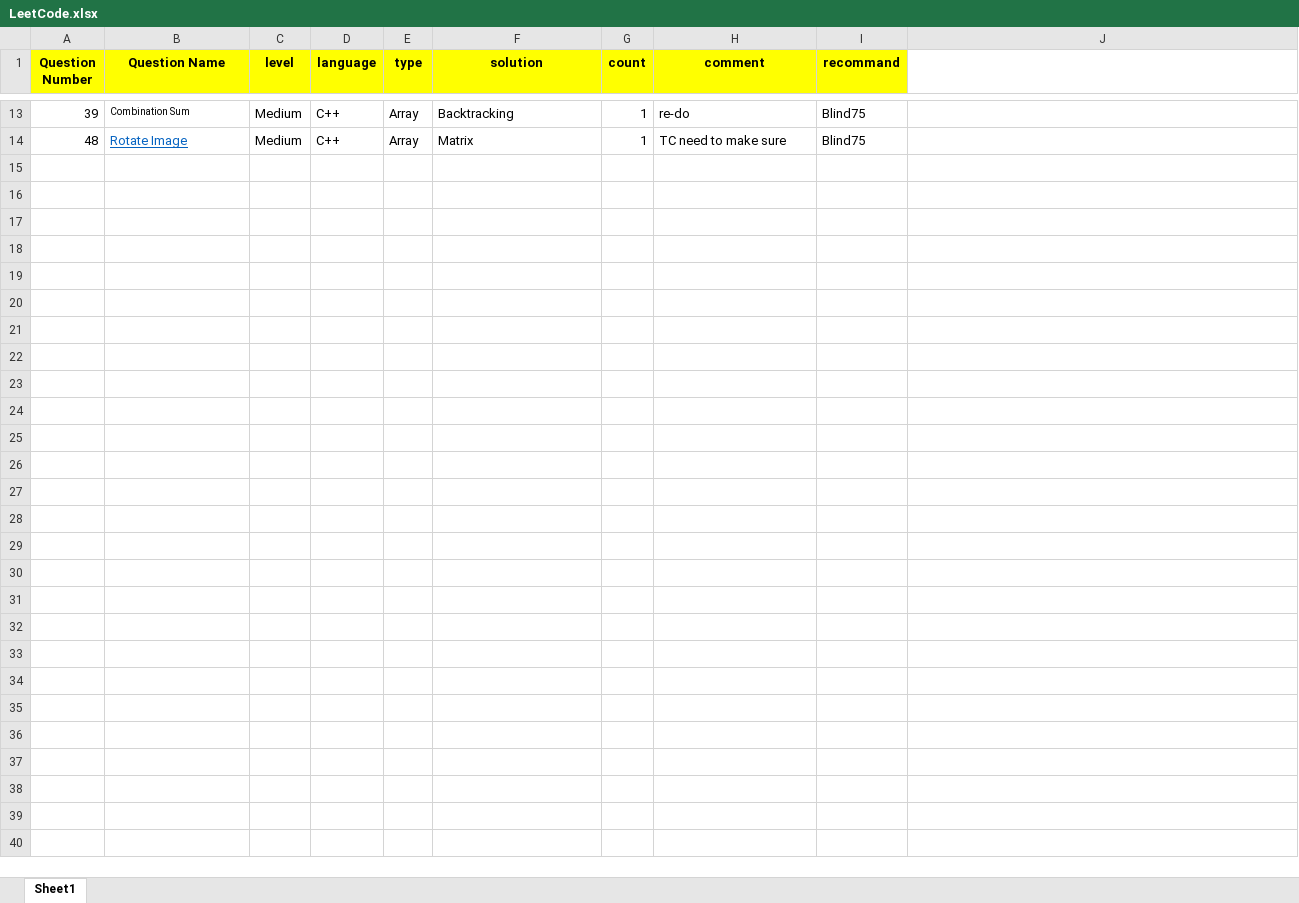
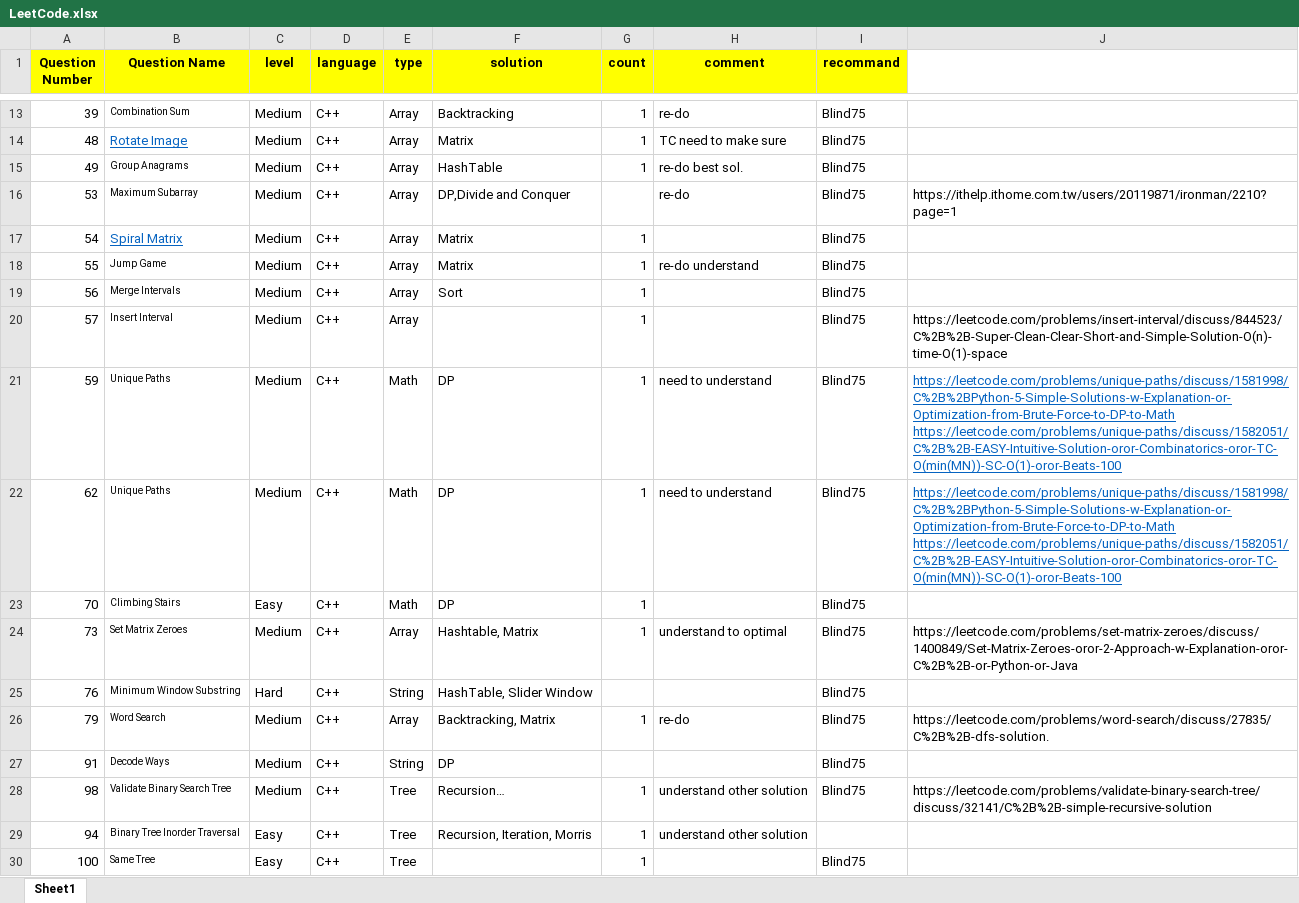
Before and after one commit to guitar0317/LeetCode, an Excel workbook: LeetCode.xlsx, sheet Sheet1, drawn as a sheet; only a part is shown, gaps mark what is left out; values as stored, in another font and other column widths than the file's, no borders; ↵ is a line break in a cell; the diff names each change by its address in the sheet, - before the commit and + after, or states it on an @@ line.

```diff
--- a/LeetCode.xlsx (sheet Sheet1)
+++ b/LeetCode.xlsx (sheet Sheet1)
+row 15: 49 | Group Anagrams | Medium | C++ | Array | HashTable | 1 | re-do best sol. | Blind75
+row 16: 53 | Maximum Subarray | Medium | C++ | Array | DP,Divide and Conquer |  | re-do | Blind75 | https://ithelp.ithome.com.tw/users/20119871/ironman/2210?page=1
+row 17: 54 | Spiral Matrix | Medium | C++ | Array | Matrix | 1 |  | Blind75
+row 18: 55 | Jump Game | Medium | C++ | Array | Matrix | 1 | re-do understand | Blind75
+row 19: 56 | Merge Intervals | Medium | C++ | Array | Sort | 1 |  | Blind75
+row 20: 57 | Insert Interval | Medium | C++ | Array |  | 1 |  | Blind75 | https://leetcode.com/problems/insert-interval/discuss/844523/C%2B%2B-Super-Clean-Clear-Short-and-Simple-Solution-O(n)-time-O(1)-space
+row 21: 59 | Unique Paths | Medium | C++ | Math | DP | 1 | need to understand | Blind75 | https://leetcode.com/problems/unique-paths/discuss/1581998/C%2B%2BPython-5-Simple-Solutions-w-Explanation-or-Optimization-from-Brute-Force-to-DP-to-Math ↵ https://leetcode.com/problems/unique-paths/discuss/1582051/C%2B%2B-EASY-Intuitive-Solution-oror-Combinatorics-oror-TC-O(min(MN))-SC-O(1)-oror-Beats-100
+row 22: 62 | Unique Paths | Medium | C++ | Math | DP | 1 | need to understand | Blind75 | https://leetcode.com/problems/unique-paths/discuss/1581998/C%2B%2BPython-5-Simple-Solutions-w-Explanation-or-Optimization-from-Brute-Force-to-DP-to-Math ↵ https://leetcode.com/problems/unique-paths/discuss/1582051/C%2B%2B-EASY-Intuitive-Solution-oror-Combinatorics-oror-TC-O(min(MN))-SC-O(1)-oror-Beats-100
+row 23: 70 | Climbing Stairs | Easy | C++ | Math | DP | 1 |  | Blind75
+row 24: 73 | Set Matrix Zeroes | Medium | C++ | Array | Hashtable, Matrix | 1 | understand to optimal | Blind75 | https://leetcode.com/problems/set-matrix-zeroes/discuss/1400849/Set-Matrix-Zeroes-oror-2-Approach-w-Explanation-oror-C%2B%2B-or-Python-or-Java
+row 25: 76 | Minimum Window Substring | Hard | C++ | String | HashTable, Slider Window |  |  | Blind75
+row 26: 79 | Word Search | Medium | C++ | Array | Backtracking, Matrix | 1 | re-do | Blind75 | https://leetcode.com/problems/word-search/discuss/27835/C%2B%2B-dfs-solution.
+row 27: 91 | Decode Ways | Medium | C++ | String | DP |  |  | Blind75
+row 28: 98 | Validate Binary Search Tree | Medium | C++ | Tree | Recursion… | 1 | understand other solution | Blind75 | https://leetcode.com/problems/validate-binary-search-tree/discuss/32141/C%2B%2B-simple-recursive-solution
+row 29: 94 | Binary Tree Inorder Traversal | Easy | C++ | Tree | Recursion, Iteration, Morris | 1 | understand other solution
+row 30: 100 | Same Tree | Easy | C++ | Tree |  | 1 |  | Blind75
```
Also changed, not shown: 28 other files.
